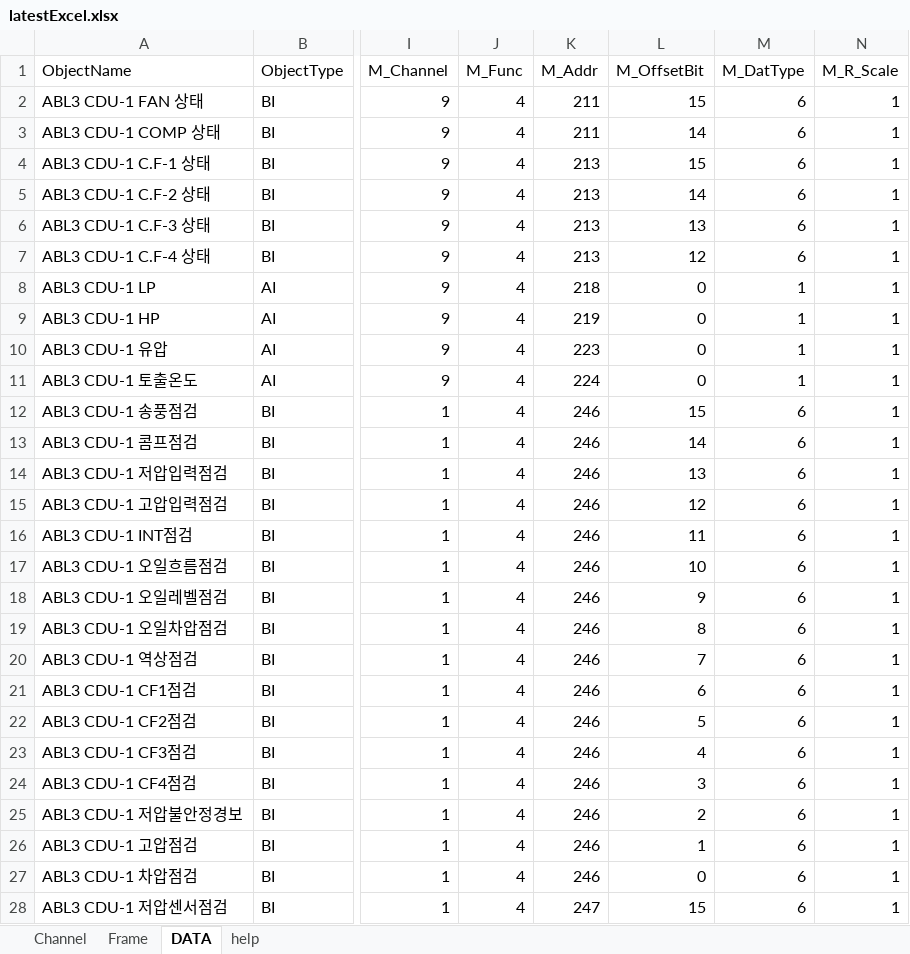
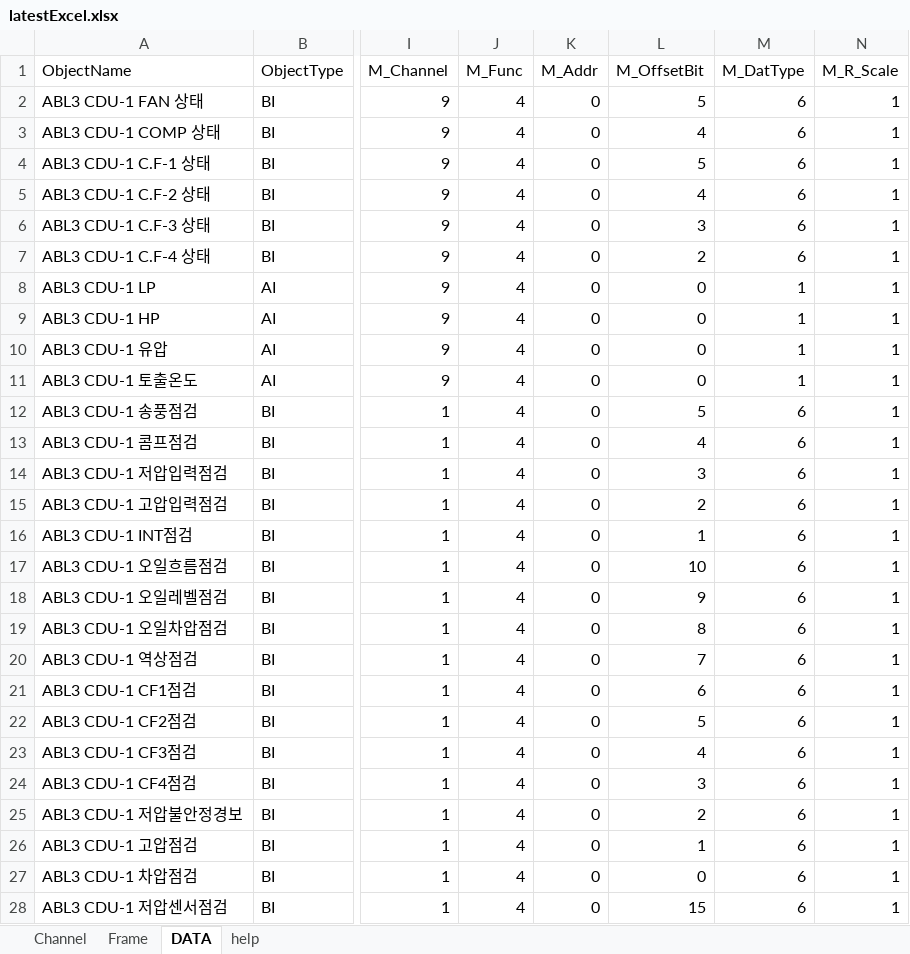
Before and after one commit to sungyeon-0975/Bems_modbus_poll, an Excel workbook: latestExcel.xlsx, sheet DATA, drawn as a sheet; only a part is shown, gaps mark what is left out; values as stored, in another font and other column widths than the file's, no borders; the diff covers the shown part only; the diff names each change by its address in the sheet, - before the commit and + after, or states it on an @@ line.

Commit message:
realtime_table관련 수정

```diff
--- a/latestExcel.xlsx (sheet DATA)
+++ b/latestExcel.xlsx (sheet DATA)
-K2:K3 (M_Addr): 211
+K2:K3 (M_Addr): 0
-L2 (M_OffsetBit): 15
+L2 (M_OffsetBit): 5
-L3 (M_OffsetBit): 14
+L3 (M_OffsetBit): 4
-K4:K7 (M_Addr): 213
+K4:K7 (M_Addr): 0
-L4 (M_OffsetBit): 15
+L4 (M_OffsetBit): 5
-L5 (M_OffsetBit): 14
+L5 (M_OffsetBit): 4
-L6 (M_OffsetBit): 13
+L6 (M_OffsetBit): 3
-L7 (M_OffsetBit): 12
+L7 (M_OffsetBit): 2
-K8 (M_Addr): 218
+K8 (M_Addr): 0
-K9 (M_Addr): 219
+K9 (M_Addr): 0
-K10 (M_Addr): 223
+K10 (M_Addr): 0
-K11 (M_Addr): 224
+K11 (M_Addr): 0
-K12:K27 (M_Addr): 246
+K12:K27 (M_Addr): 0
-L12 (M_OffsetBit): 15
+L12 (M_OffsetBit): 5
-L13 (M_OffsetBit): 14
+L13 (M_OffsetBit): 4
-L14 (M_OffsetBit): 13
+L14 (M_OffsetBit): 3
-L15 (M_OffsetBit): 12
+L15 (M_OffsetBit): 2
-L16 (M_OffsetBit): 11
+L16 (M_OffsetBit): 1
-K28 (M_Addr): 247
+K28 (M_Addr): 0
```
Also changed, not shown: 250 edited cells and cell formats elsewhere in this sheet, sheet Frame, 3 other files.
